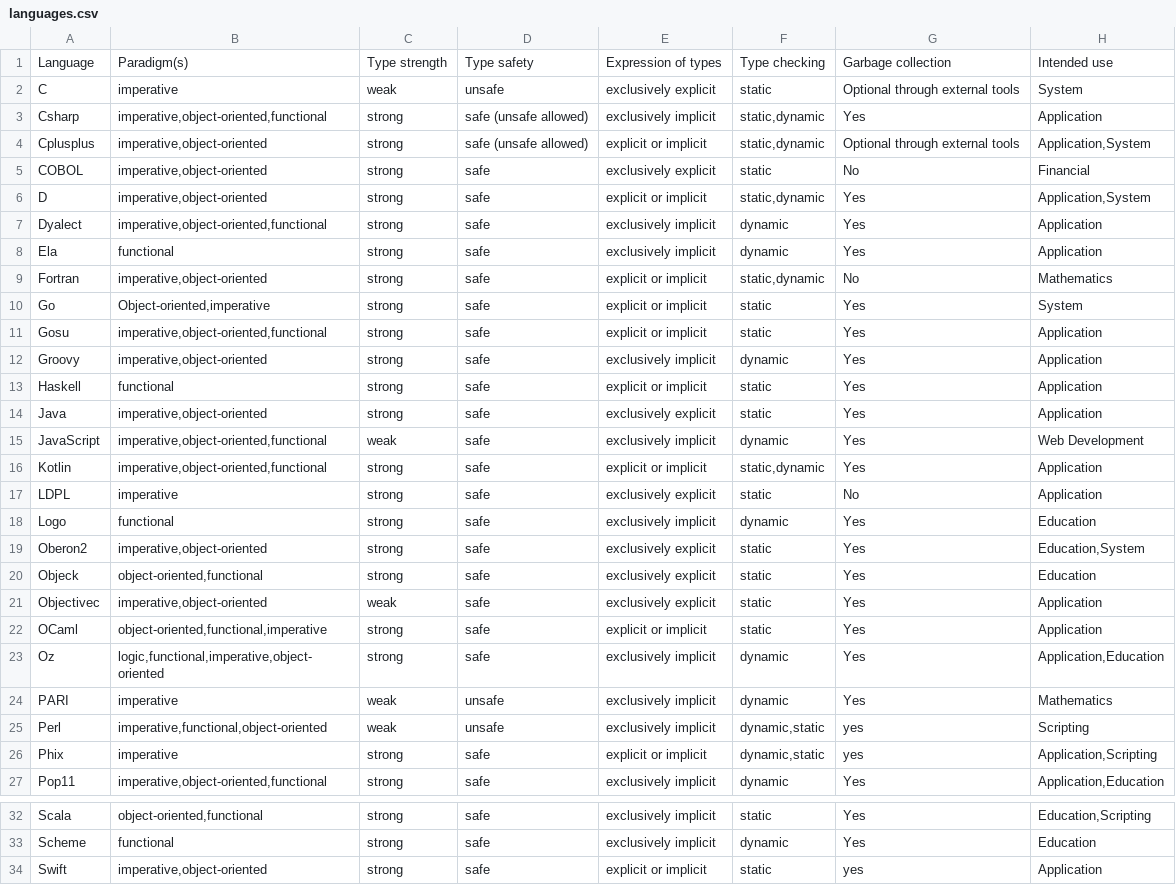
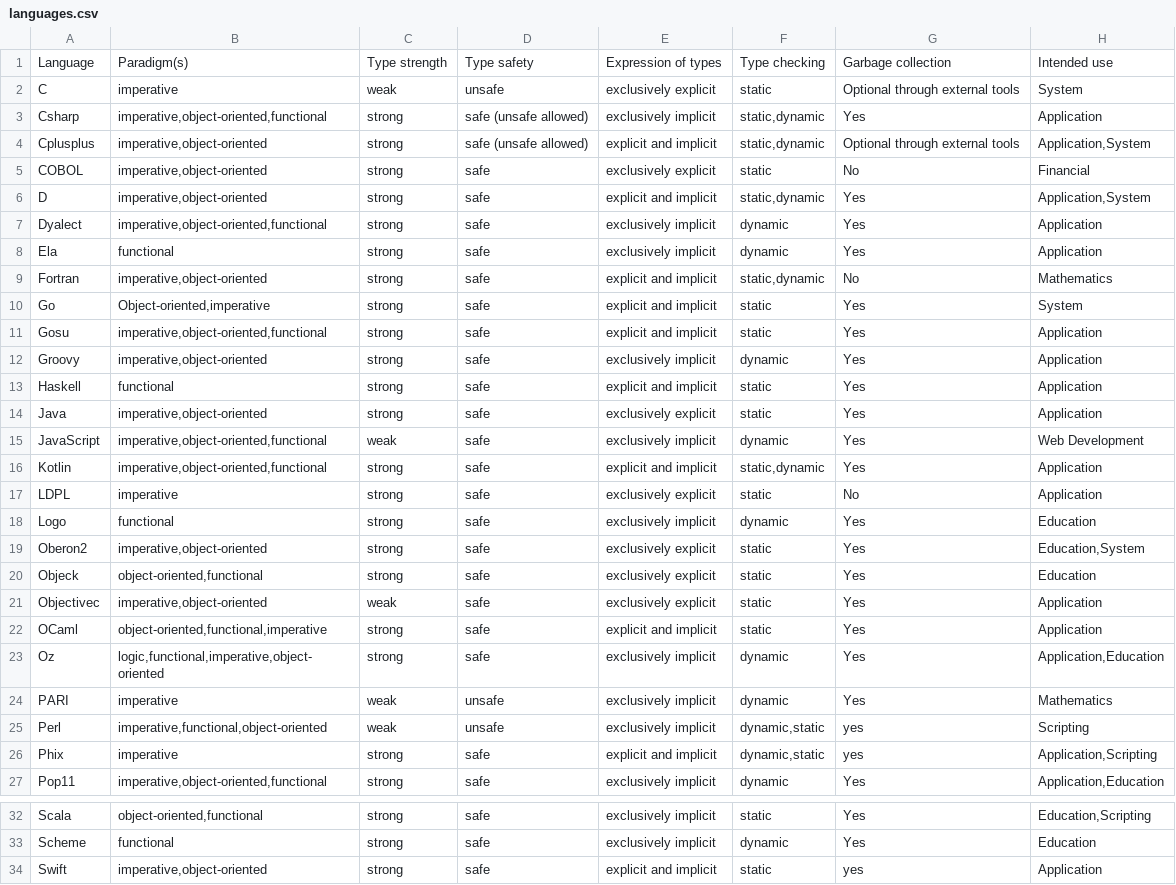
Before and after one commit to johnhshapiro/ExpertSystem, a CSV file: languages.csv, drawn as a sheet; only a part is shown, gaps mark what is left out.

Commit message:
some formatting and added 'nots' to help differentiate similar languages

```diff
--- a/languages.csv
+++ b/languages.csv
@@ -3,15 +3,15 @@ C,imperative,weak,unsafe,exclusively explicit,static,Optional through external t
 Csharp,"imperative,object-oriented,functional",strong,safe (unsafe allowed),exclusively implicit,"static,dynamic",Yes,Application
-Cplusplus,"imperative,object-oriented ",strong,safe (unsafe allowed),explicit or implicit,"static,dynamic ",Optional through external tools,"Application,System "
+Cplusplus,"imperative,object-oriented ",strong,safe (unsafe allowed),explicit and implicit,"static,dynamic ",Optional through external tools,"Application,System "
 COBOL,"imperative,object-oriented ",strong,safe,exclusively explicit,static,No,Financial
-D,"imperative,object-oriented",strong,safe,explicit or implicit,"static,dynamic ",Yes,"Application,System "
+D,"imperative,object-oriented",strong,safe,explicit and implicit,"static,dynamic ",Yes,"Application,System "
 Dyalect,"imperative,object-oriented,functional ",strong,safe,exclusively implicit,dynamic,Yes,Application
 Ela,functional,strong,safe,exclusively implicit,dynamic,Yes,Application
-Fortran,"imperative,object-oriented",strong,safe,explicit or implicit,"static,dynamic ",No,Mathematics
-Go,"Object-oriented,imperative",strong,safe,explicit or implicit,static,Yes,System
-Gosu,"imperative,object-oriented,functional ",strong,safe,explicit or implicit,static,Yes,Application
+Fortran,"imperative,object-oriented",strong,safe,explicit and implicit,"static,dynamic ",No,Mathematics
+Go,"Object-oriented,imperative",strong,safe,explicit and implicit,static,Yes,System
+Gosu,"imperative,object-oriented,functional ",strong,safe,explicit and implicit,static,Yes,Application
 Groovy,"imperative,object-oriented",strong,safe,exclusively implicit,dynamic,Yes,Application
-Haskell,functional,strong,safe,explicit or implicit,static,Yes,Application
+Haskell,functional,strong,safe,explicit and implicit,static,Yes,Application
 Java,"imperative,object-oriented",strong,safe,exclusively explicit,static,Yes,Application
 JavaScript,"imperative,object-oriented,functional",weak,safe,exclusively implicit,dynamic,Yes,Web Development
-Kotlin,"imperative,object-oriented,functional",strong,safe,explicit or implicit,"static,dynamic",Yes,Application
+Kotlin,"imperative,object-oriented,functional",strong,safe,explicit and implicit,"static,dynamic",Yes,Application
 LDPL,imperative,strong,safe,exclusively explicit,static,No,Application
@@ -21,3 +21,3 @@ Objeck,"object-oriented,functional ",strong,safe,exclusively explicit,static,Yes
 Objectivec,"imperative,object-oriented",weak,safe,exclusively explicit,static,Yes,Application
-OCaml,"object-oriented,functional,imperative",strong,safe,explicit or implicit,static,Yes,Application
+OCaml,"object-oriented,functional,imperative",strong,safe,explicit and implicit,static,Yes,Application
 Oz,"logic,functional,imperative,object-oriented",strong,safe,exclusively implicit,dynamic,Yes,"Application,Education"
@@ -25,3 +25,3 @@ PARI,imperative,weak,unsafe,exclusively implicit,dynamic,Yes,Mathematics
 Perl,"imperative,functional,object-oriented",weak,unsafe,exclusively implicit,"dynamic,static ",yes,Scripting
-Phix,imperative,strong,safe,explicit or implicit,"dynamic,static ",yes,"Application,Scripting"
+Phix,imperative,strong,safe,explicit and implicit,"dynamic,static ",yes,"Application,Scripting"
 Pop11,"imperative,object-oriented,functional ",strong,safe,exclusively implicit,dynamic,Yes,"Application,Education "
@@ -33,2 +33,2 @@ Scala,"object-oriented,functional",strong,safe,exclusively implicit,static,Yes,"
 Scheme,functional,strong,safe,exclusively implicit,dynamic,Yes,Education
-Swift,"imperative,object-oriented",strong,safe,explicit or implicit,static,yes,Application
+Swift,"imperative,object-oriented",strong,safe,explicit and implicit,static,yes,Application
```
Also changed, not shown: 2 other files.
